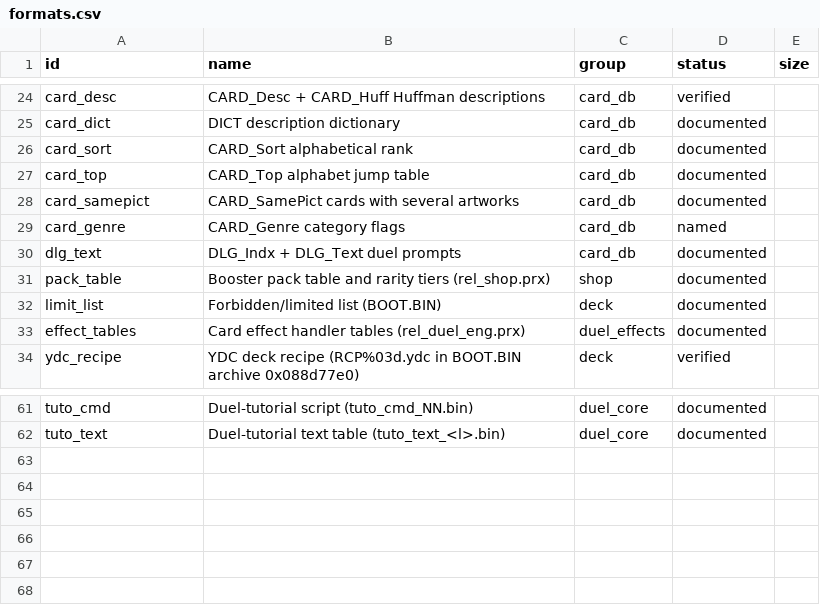
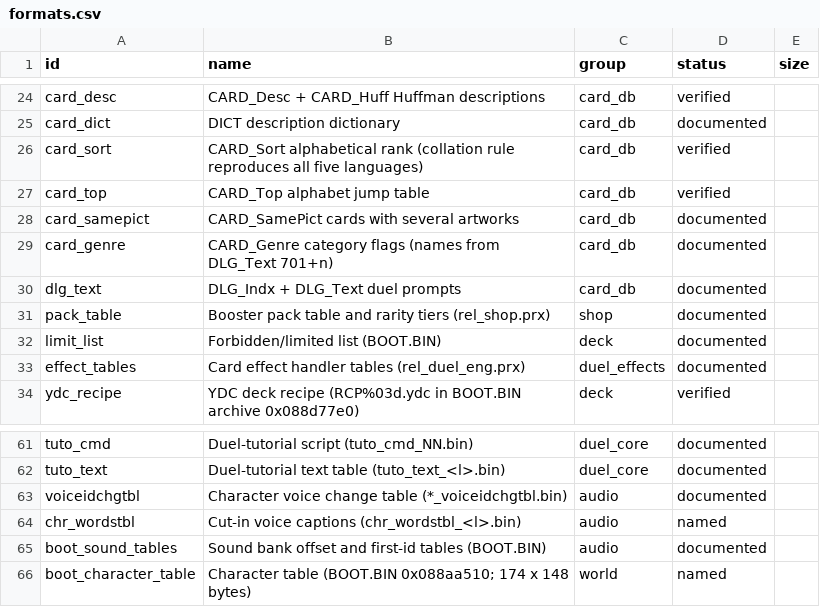
Before and after one commit to Tim-campy/ygo-gx-tagforce3-re, a CSV file: re/formats.csv, drawn as a sheet; only a part is shown, gaps mark what is left out.

```diff
--- a/re/formats.csv
+++ b/re/formats.csv
@@ -25,6 +25,6 @@ card_desc,CARD_Desc + CARD_Huff Huffman descriptions,card_db,verified,
 card_dict,DICT description dictionary,card_db,documented,
-card_sort,CARD_Sort alphabetical rank,card_db,documented,
-card_top,CARD_Top alphabet jump table,card_db,documented,
+card_sort,CARD_Sort alphabetical rank (collation rule reproduces all five languages),card_db,verified,
+card_top,CARD_Top alphabet jump table,card_db,verified,
 card_samepict,CARD_SamePict cards with several artworks,card_db,documented,
-card_genre,CARD_Genre category flags,card_db,named,
+card_genre,CARD_Genre category flags (names from DLG_Text 701+n),card_db,documented,
 dlg_text,DLG_Indx + DLG_Text duel prompts,card_db,documented,
@@ -62 +62,5 @@ tuto_cmd,Duel-tutorial script (tuto_cmd_NN.bin),duel_core,documented,
 tuto_text,Duel-tutorial text table (tuto_text_<l>.bin),duel_core,documented,
+voiceidchgtbl,Character voice change table (*_voiceidchgtbl.bin),audio,documented,
+chr_wordstbl,Cut-in voice captions (chr_wordstbl_<l>.bin),audio,named,
+boot_sound_tables,Sound bank offset and first-id tables (BOOT.BIN),audio,documented,
+boot_character_table,Character table (BOOT.BIN 0x088aa510; 174 x 148 bytes),world,named,
```
Also changed, not shown: re/names-imports-duel_draw.csv, re/names-imports-duel_eng.csv, 10 other files.
